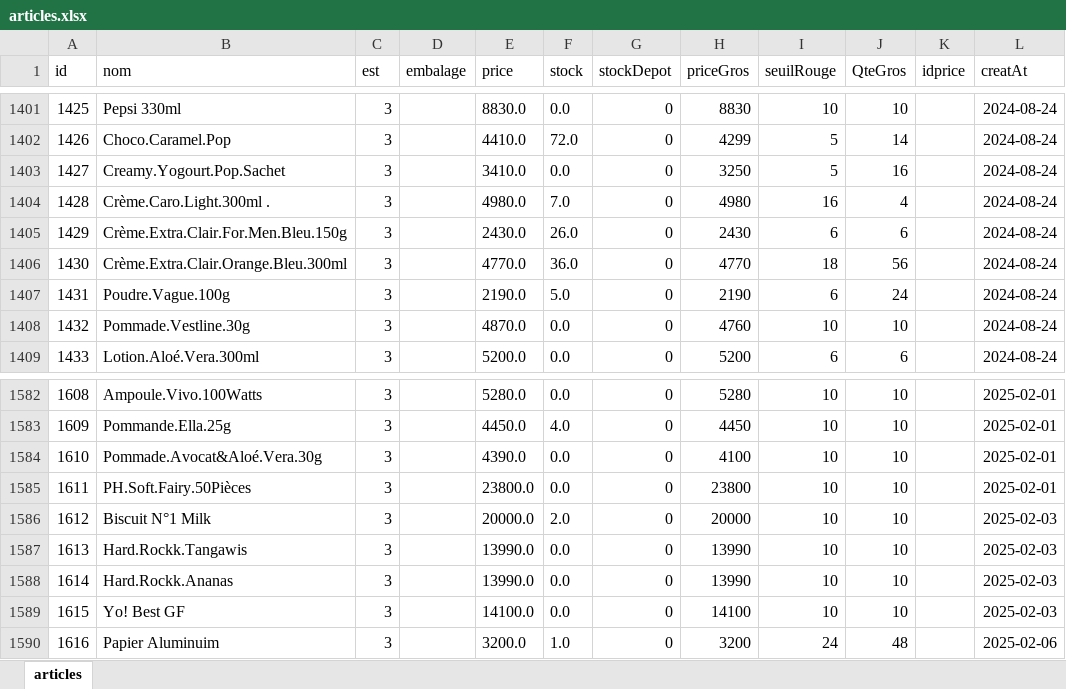
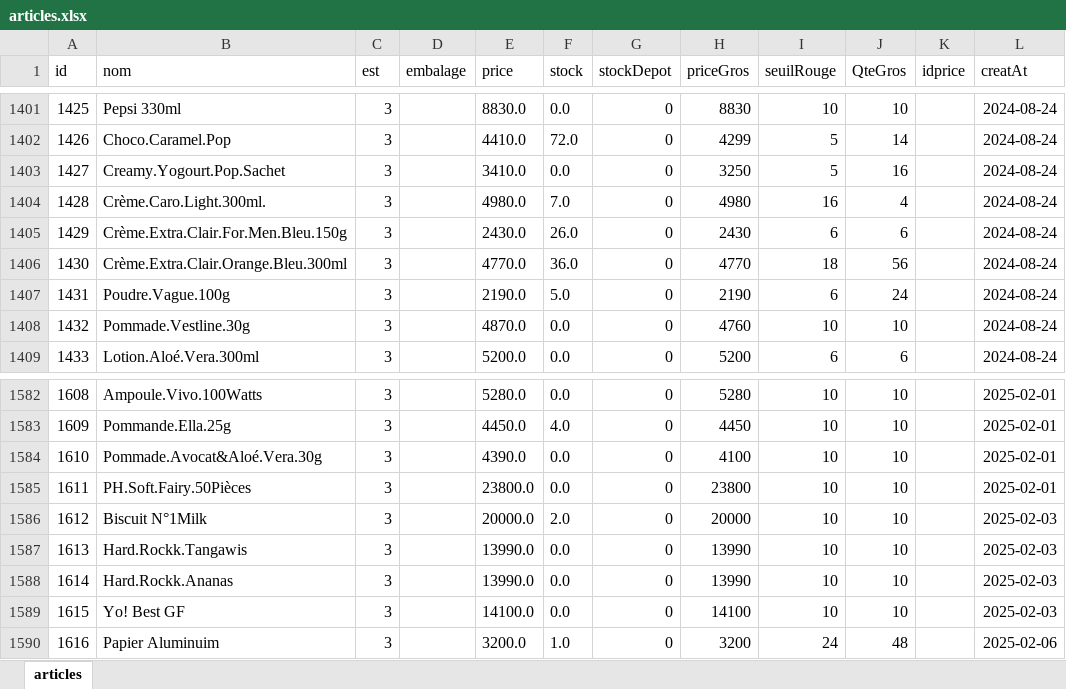
Before and after one commit to Adolphechris/CONBUSKA, an Excel workbook: produits/management/commands/articles.xlsx, sheet articles, drawn as a sheet; only a part is shown, gaps mark what is left out; values as stored, in another font and other column widths than the file's, no borders; the diff names each change by its address in the sheet, - before the commit and + after, or states it on an @@ line.

Commit message:
feat: gestion activation et desactivation article

```diff
--- a/produits/management/commands/articles.xlsx (sheet articles)
+++ b/produits/management/commands/articles.xlsx (sheet articles)
-B1404 (nom): Crème.Caro.Light.300ml .
+B1404 (nom): Crème.Caro.Light.300ml.
-B1586 (nom): Biscuit N°1 Milk
+B1586 (nom): Biscuit N°1Milk
```
Also changed, not shown: 7 other files.
